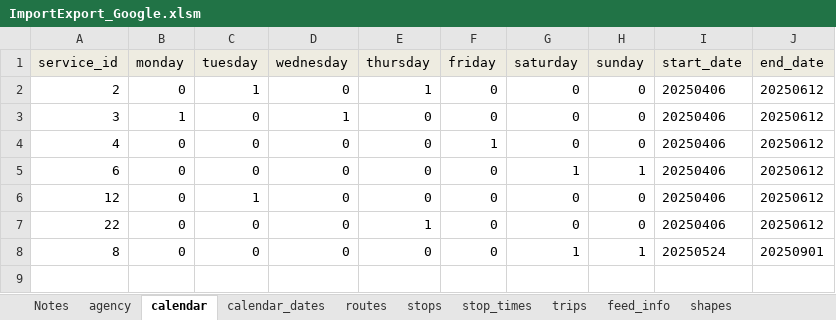
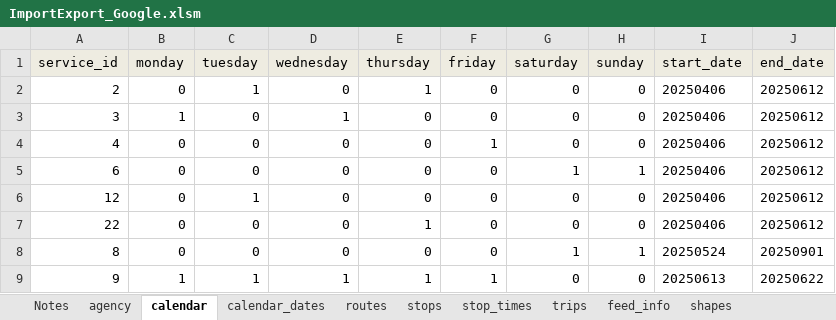
Before and after one commit to PinpointAVL/TAPS-GTFS, an Excel workbook: 2025-04-06/ImportExport_Google.xlsm, sheet calendar, drawn as a sheet; values as stored, in another font and other column widths than the file's, no borders; the diff names each change by its address in the sheet, - before the commit and + after, or states it on an @@ line.

```diff
--- a/2025-04-06/ImportExport_Google.xlsm (sheet calendar)
+++ b/2025-04-06/ImportExport_Google.xlsm (sheet calendar)
+row 9: 9 | 1 | 1 | 1 | 1 | 1 | 0 | 0 | 20250613 | 20250622
```
Also changed, not shown: sheet stop_times, sheet shapes, sheet trips, sheet calendar_dates, sheet feed_info, sheet routes, charts or pictures, 2025-04-06/ImportExport.xlsm, 15 other files.
